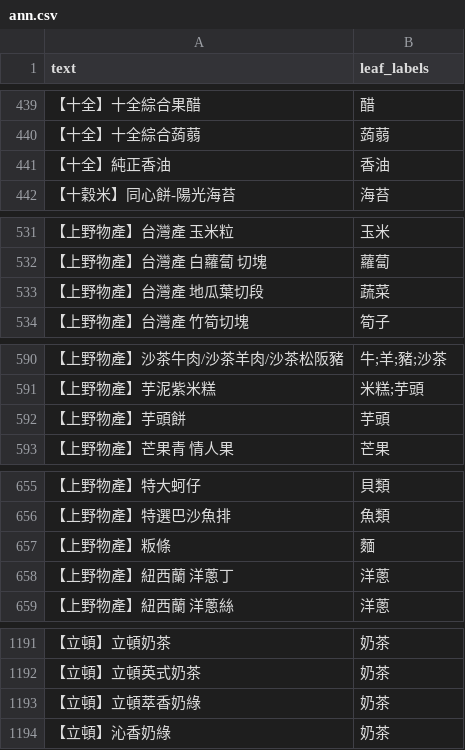
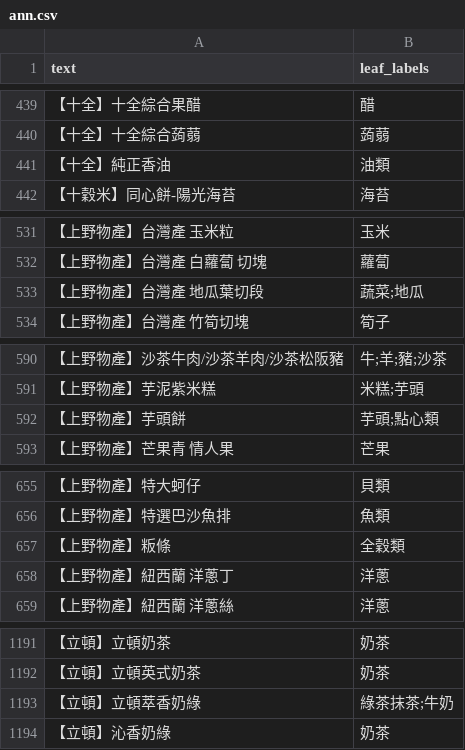
Before and after one commit to ChrisLinCode/RAE-HMC, a CSV file: dataset/ann.csv, drawn as a sheet; only a part is shown, gaps mark what is left out; the diff covers the shown part only.

```diff
--- a/dataset/ann.csv
+++ b/dataset/ann.csv
@@ -440,3 +440,3 @@
 【十全】十全綜合蒟蒻,蒟蒻
-【十全】純正香油,香油
+【十全】純正香油,油類
 【十穀米】同心餅-陽光海苔,海苔
@@ -532,3 +532,3 @@
 【上野物產】台灣產 白蘿蔔 切塊,蘿蔔
-【上野物產】台灣產 地瓜葉切段,蔬菜
+【上野物產】台灣產 地瓜葉切段,蔬菜;地瓜
 【上野物產】台灣產 竹筍切塊,筍子
@@ -591,3 +591,3 @@
 【上野物產】芋泥紫米糕 ,米糕;芋頭
-【上野物產】芋頭餅,芋頭
+【上野物產】芋頭餅,芋頭;點心類
 【上野物產】芒果青 情人果,芒果
@@ -656,3 +656,3 @@
 【上野物產】特選巴沙魚排,魚類
-【上野物產】粄條,麵
+【上野物產】粄條,全穀類
 【上野物產】紐西蘭 洋蔥丁,洋蔥
@@ -1192,3 +1192,3 @@
 【立頓】立頓英式奶茶,奶茶
-【立頓】立頓萃香奶綠,奶茶
+【立頓】立頓萃香奶綠,綠茶抹茶;牛奶
 【立頓】沁香奶綠,奶茶
```
Also changed, not shown: 4 removed rows and 41 edited cells elsewhere in this file, dataset/dataset.csv, 5 other files.
